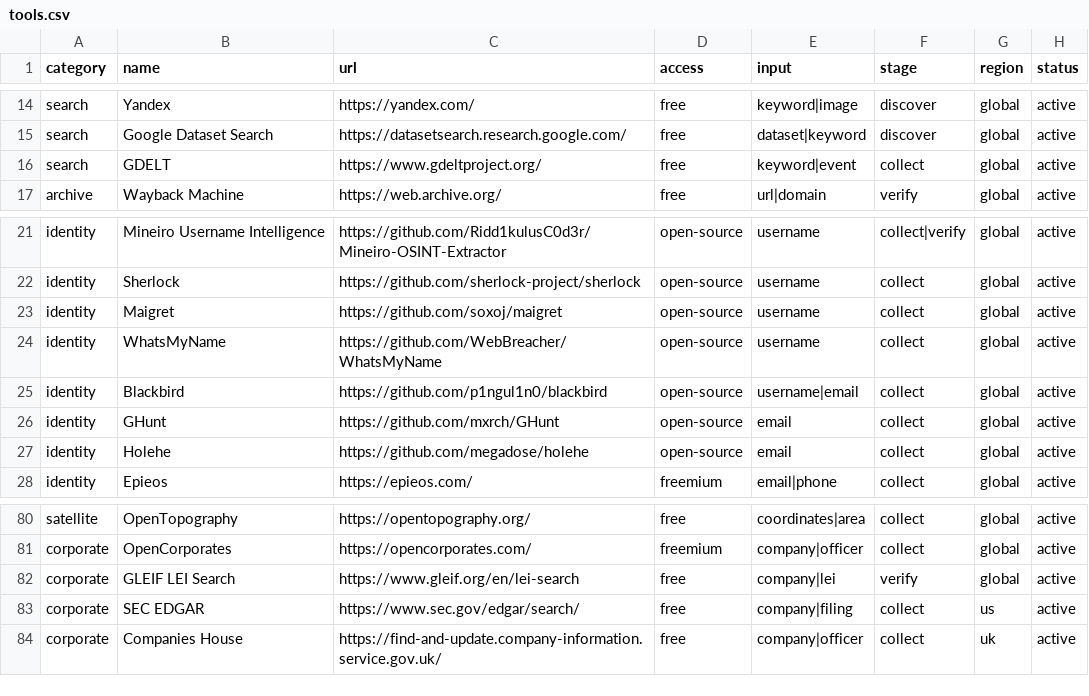
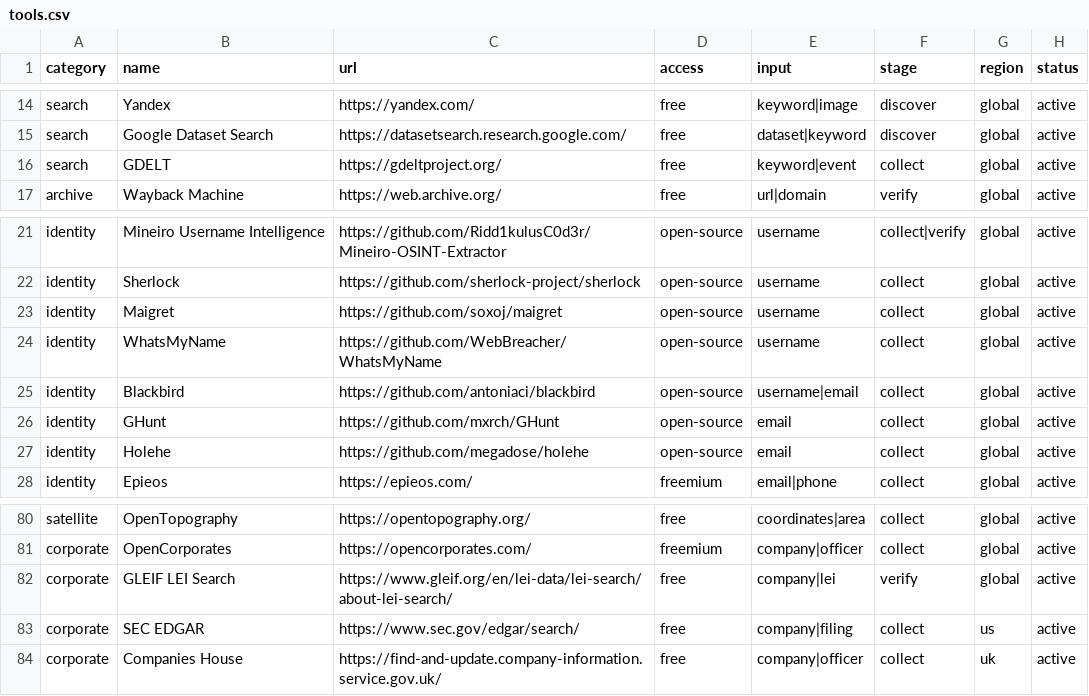
Before and after one commit to Ridd1kulusC0d3r/The-Pensieve-OSINT, a CSV file: data/tools.csv, drawn as a sheet; only a part is shown, gaps mark what is left out; the diff covers the shown part only.

```diff
--- a/data/tools.csv
+++ b/data/tools.csv
@@ -15,3 +15,3 @@ search,Yandex,https://yandex.com/,free,keyword|image,discover,global,active
 search,Google Dataset Search,https://datasetsearch.research.google.com/,free,dataset|keyword,discover,global,active
-search,GDELT,https://www.gdeltproject.org/,free,keyword|event,collect,global,active
+search,GDELT,https://gdeltproject.org/,free,keyword|event,collect,global,active
 archive,Wayback Machine,https://web.archive.org/,free,url|domain,verify,global,active
@@ -24,3 +24,3 @@ identity,Maigret,https://github.com/soxoj/maigret,open-source,username,collect,g
 identity,WhatsMyName,https://github.com/WebBreacher/WhatsMyName,open-source,username,collect,global,active
-identity,Blackbird,https://github.com/p1ngul1n0/blackbird,open-source,username|email,collect,global,active
+identity,Blackbird,https://github.com/antoniaci/blackbird,open-source,username|email,collect,global,active
 identity,GHunt,https://github.com/mxrch/GHunt,open-source,email,collect,global,active
@@ -81,3 +81,3 @@ satellite,OpenTopography,https://opentopography.org/,free,coordinates|area,colle
 corporate,OpenCorporates,https://opencorporates.com/,freemium,company|officer,collect,global,active
-corporate,GLEIF LEI Search,https://www.gleif.org/en/lei-search,free,company|lei,verify,global,active
+corporate,GLEIF LEI Search,https://www.gleif.org/en/lei-data/lei-search/about-lei-search/,free,company|lei,verify,global,active
 corporate,SEC EDGAR,https://www.sec.gov/edgar/search/,free,company|filing,collect,us,active
```
Also changed, not shown: 8 edited cells elsewhere in this file.
